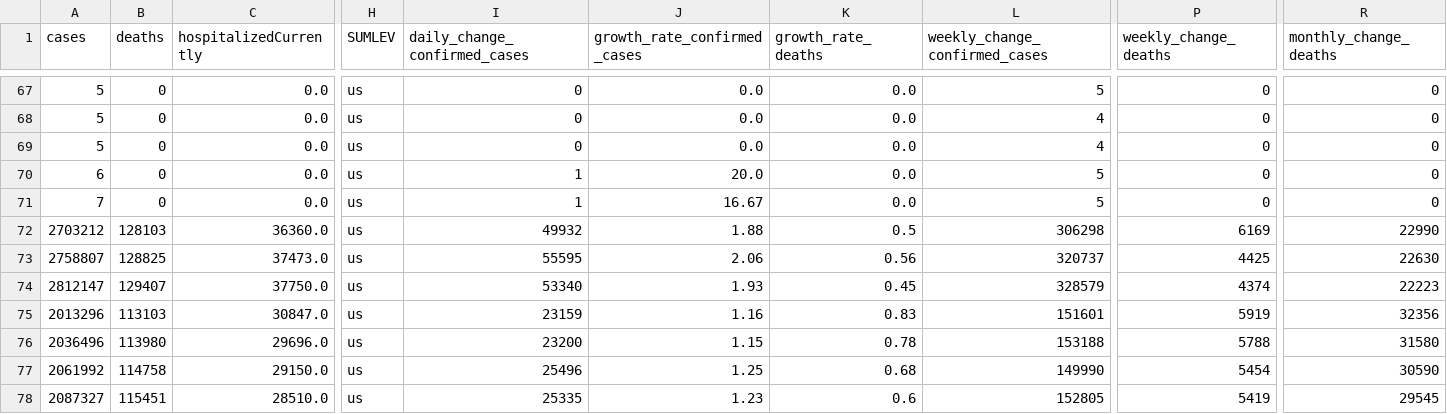
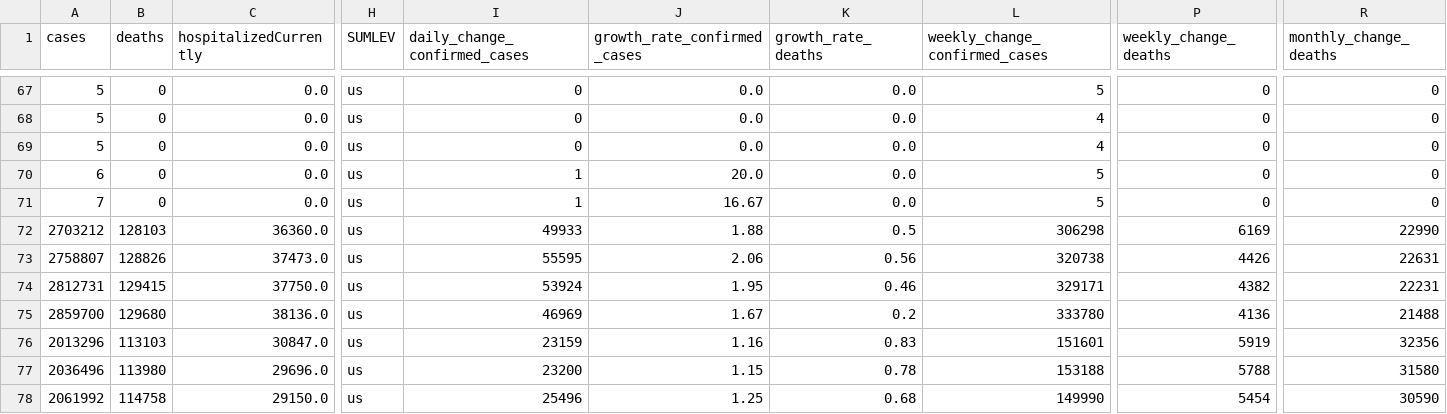
Before and after one commit to vedadr/CORONA19_VIZUALIST, a CSV file: us_vizualist.csv, drawn as a sheet; only a part is shown, gaps mark what is left out; the shorter side is filled out with more unchanged rows; removed rows and columns are numbered as before the commit, all else as after; rows hold the shown columns only; the diff covers the shown part only; the diff names each change by its address in the sheet, - before the commit and + after, or states it on an @@ line.

```diff
--- a/us_vizualist.csv
+++ b/us_vizualist.csv
-I72 (daily_change_confirmed_cases): 49932
+I72 (daily_change_confirmed_cases): 49933
-B73 (deaths): 128825
+B73 (deaths): 128826
-L73 (weekly_change_confirmed_cases): 320737
+L73 (weekly_change_confirmed_cases): 320738
-P73 (weekly_change_deaths): 4425
+P73 (weekly_change_deaths): 4426
-R73 (monthly_change_deaths): 22630
+R73 (monthly_change_deaths): 22631
-row 74: 2812147 | 129407 | 37750.0 | us | 53340 | 1.93 | 0.45 | 328579 | 4374 | 22223
+row 74: 2812731 | 129415 | 37750.0 | us | 53924 | 1.95 | 0.46 | 329171 | 4382 | 22231
+row 75: 2859700 | 129680 | 38136.0 | us | 46969 | 1.67 | 0.2 | 333780 | 4136 | 21488
```
Also changed, not shown: 26 edited cells elsewhere in this file, 1 other file.
